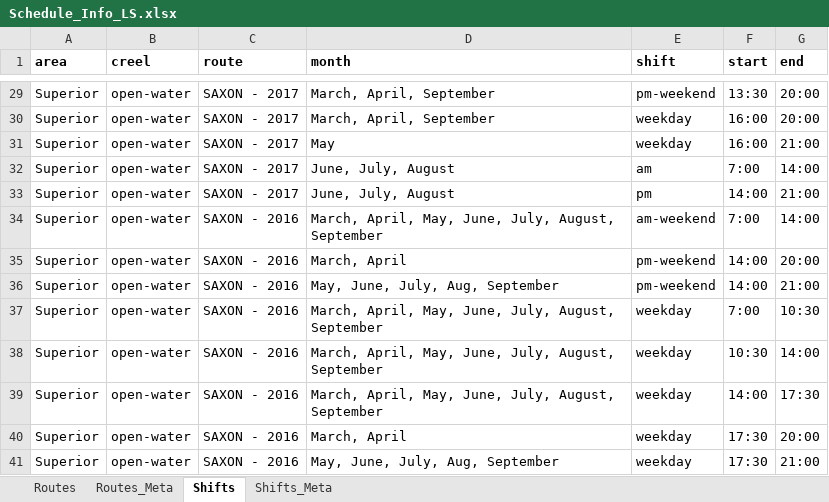
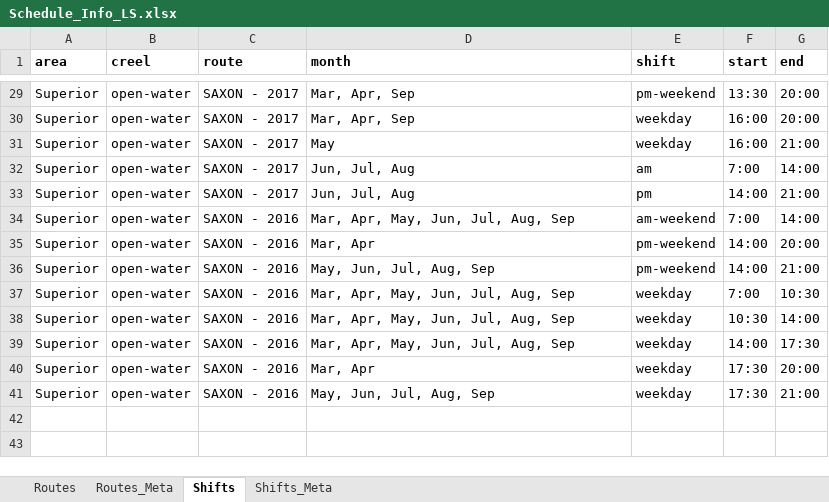
Before and after one commit to droglenc/WiDNR_Creel, an Excel workbook: LSuperior/Schedule/Schedule_Info_LS.xlsx, sheet Shifts, drawn as a sheet; only a part is shown, gaps mark what is left out; values as stored, in another font and other column widths than the file's, no borders; the diff covers the shown part only; the diff names each change by its address in the sheet, - before the commit and + after, or states it on an @@ line.

```diff
--- a/LSuperior/Schedule/Schedule_Info_LS.xlsx (sheet Shifts)
+++ b/LSuperior/Schedule/Schedule_Info_LS.xlsx (sheet Shifts)
-D29:D30 (month): March, April, September
+D29:D30 (month): Mar, Apr, Sep
-D32:D33 (month): June, July, August
+D32:D33 (month): Jun, Jul, Aug
-D34 (month): March, April, May, June, July, August, September
+D34 (month): Mar, Apr, May, Jun, Jul, Aug, Sep
-D35 (month): March, April
+D35 (month): Mar, Apr
-D36 (month): May, June, July, Aug, September
+D36 (month): May, Jun, Jul, Aug, Sep
-D37:D39 (month): March, April, May, June, July, August, September
+D37:D39 (month): Mar, Apr, May, Jun, Jul, Aug, Sep
-D40 (month): March, April
+D40 (month): Mar, Apr
-D41 (month): May, June, July, Aug, September
+D41 (month): May, Jun, Jul, Aug, Sep
```
Also changed, not shown: 27 edited cells elsewhere in this sheet, sheet Routes, 6 other files.
